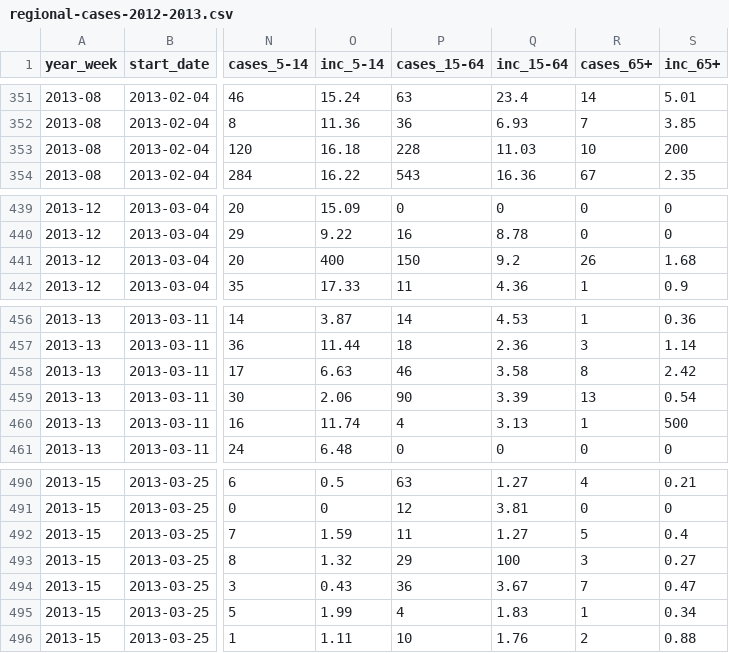
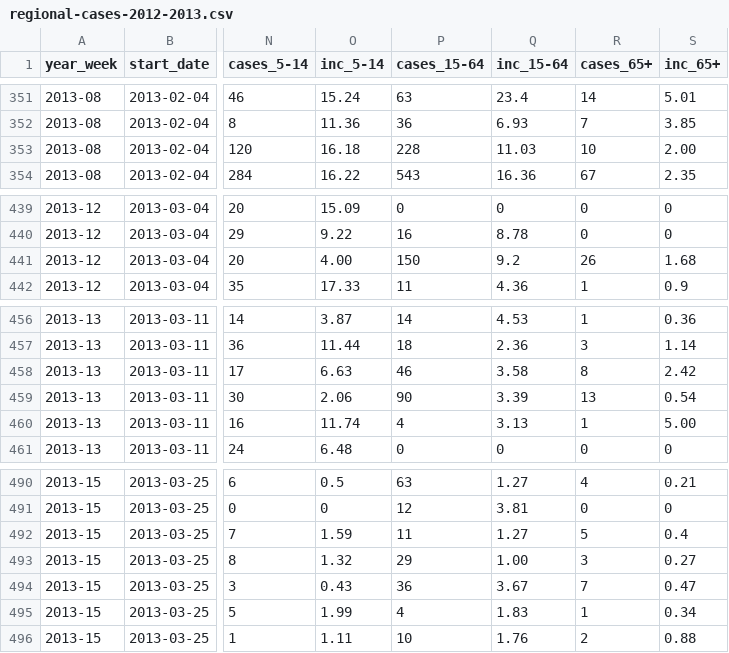
Before and after one commit to fbranda/dati-epidemiologici, a CSV file: influenza-stagionale/flu-season/2012-2013/epidemiological-data/regional-cases-2012-2013.csv, drawn as a sheet; only a part is shown, gaps mark what is left out; the diff covers the shown part only; the diff names each change by its address in the sheet, - before the commit and + after, or states it on an @@ line.

```diff
--- a/influenza-stagionale/flu-season/2012-2013/epidemiological-data/regional-cases-2012-2013.csv
+++ b/influenza-stagionale/flu-season/2012-2013/epidemiological-data/regional-cases-2012-2013.csv
-S353 (inc_65+): 200
+S353 (inc_65+): 2.00
-O441 (inc_5-14): 400
+O441 (inc_5-14): 4.00
-S460 (inc_65+): 500
+S460 (inc_65+): 5.00
-Q493 (inc_15-64): 100
+Q493 (inc_15-64): 1.00
```
Also changed, not shown: 13 edited cells elsewhere in this file.
